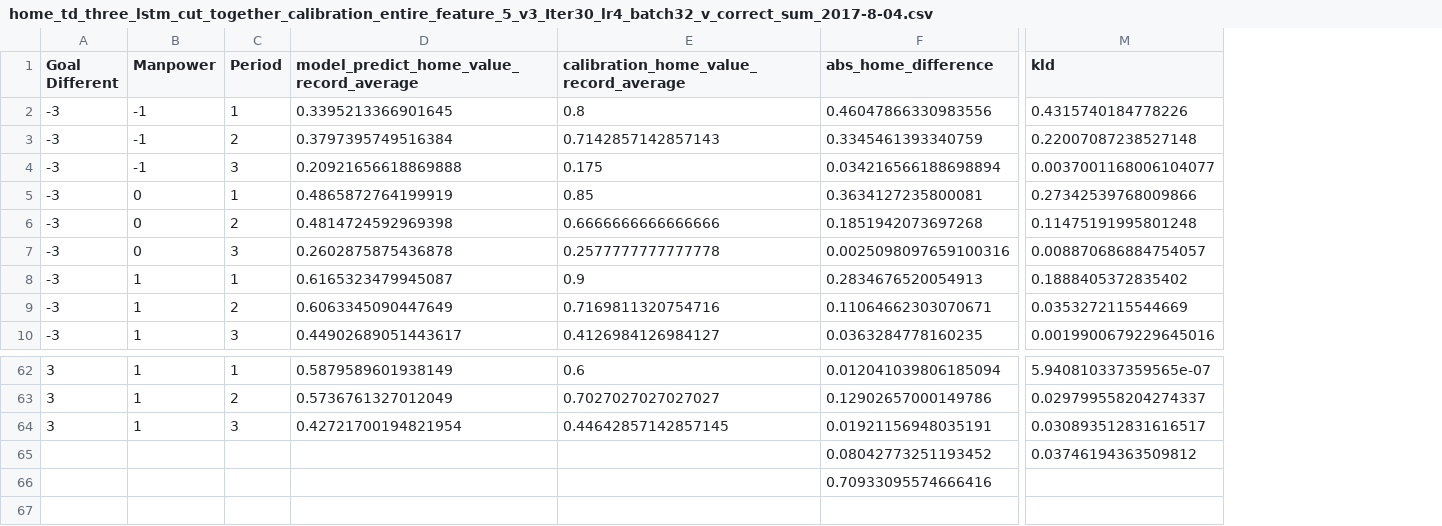
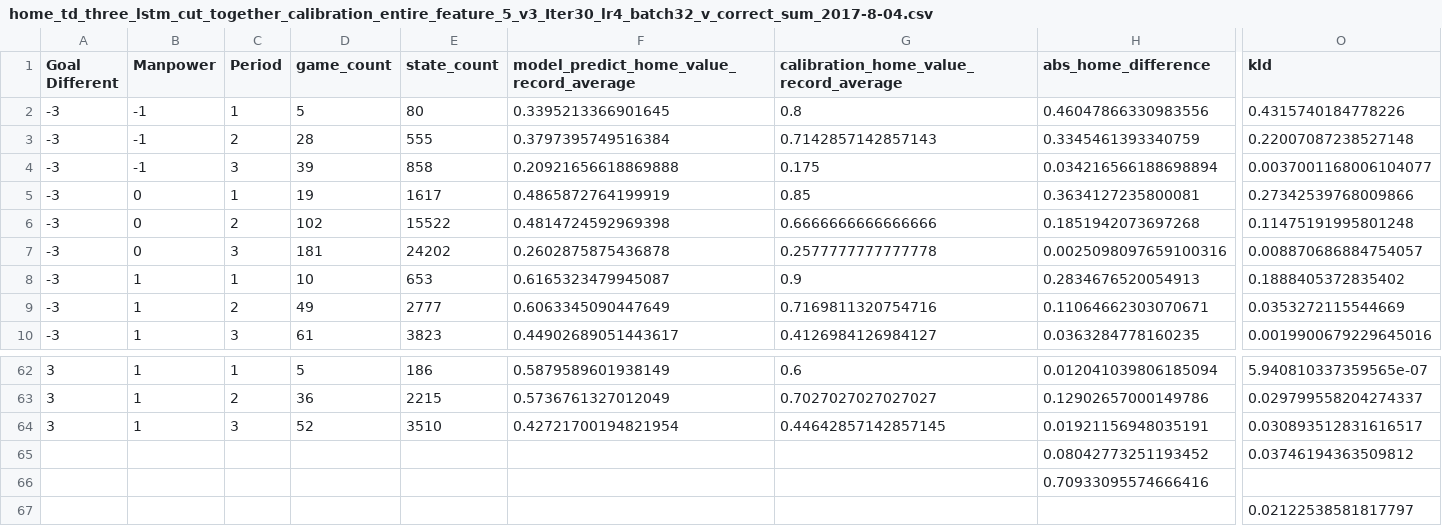
Before and after one commit to Guiliang/Sport-Analytic-NN, a CSV file: td_three_prediction_lstm_v_correct_dir/calibration_result/home_td_three_lstm_cut_together_calibration_entire_feature_5_v3_Iter30_lr4_batch32_v_correct_sum_2017-8-04.csv, drawn as a sheet; only a part is shown, gaps mark what is left out; rows hold the shown columns only; the diff names each change by its address in the sheet, - before the commit and + after, or states it on an @@ line.

```diff
--- a/td_three_prediction_lstm_v_correct_dir/calibration_result/home_td_three_lstm_cut_together_calibration_entire_feature_5_v3_Iter30_lr4_batch32_v_correct_sum_2017-8-04.csv
+++ b/td_three_prediction_lstm_v_correct_dir/calibration_result/home_td_three_lstm_cut_together_calibration_entire_feature_5_v3_Iter30_lr4_batch32_v_correct_sum_2017-8-04.csv
+column D (game_count), rows 2-10: 5 | 28 | 39 | 19 | 102 | 181 | 10 | 49 | 61; rows 62-64: 5 | 36 | 52
+column E (state_count), rows 2-10: 80 | 555 | 858 | 1617 | 15522 | 24202 | 653 | 2777 | 3823; rows 62-64: 186 | 2215 | 3510
+row 67:  |  |  |  |  |  |  |  | 0.02122538581817797
```
Also changed, not shown: td_three_prediction_lstm_v_correct_dir/calibration_result/home_td_three_lstm_cut_together_calibration_entire_feature_5_v3_Iter30_lr3_batch32_v_correct_sum_2017-8-09.csv, td_three_prediction_lstm_v_correct_dir/calibration_result/home_td_three_lstm_cut_together_calibration_entire_feature_5_v3_Iter30_lr4_batch16_v_correct_sum_2017-8-09.csv, 36 other files.
